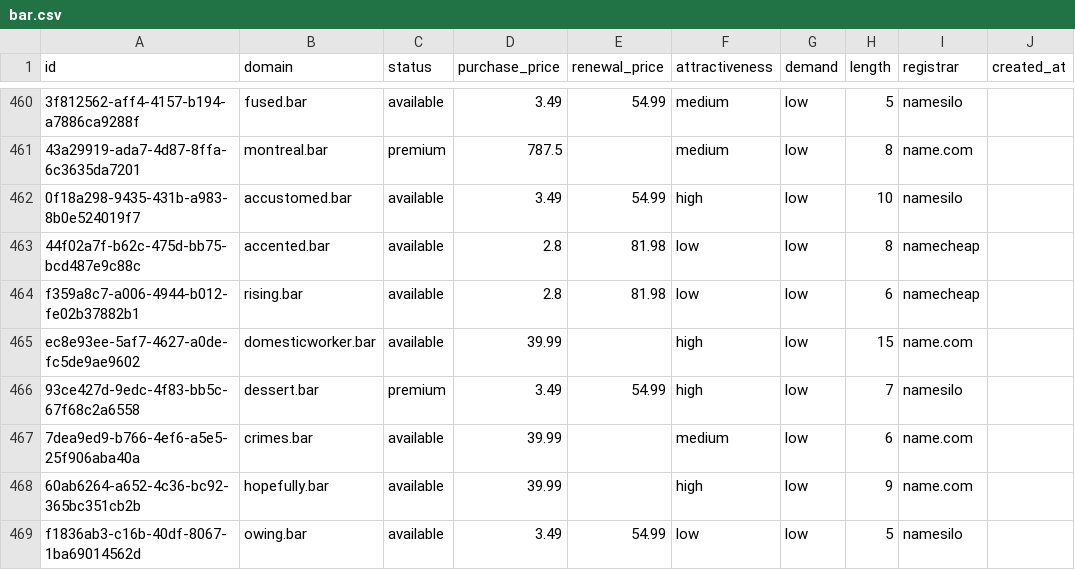
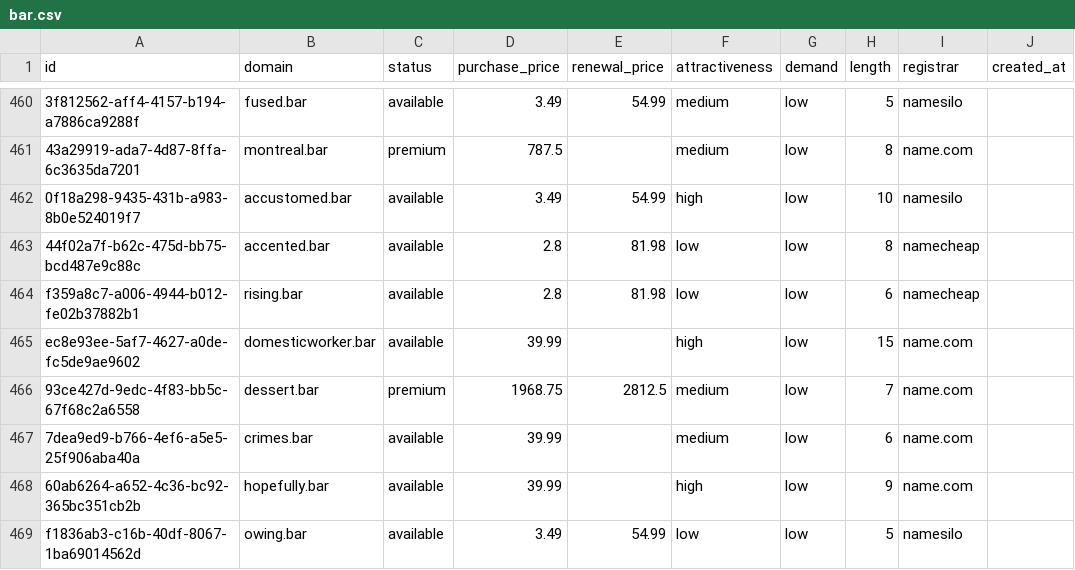
Before and after one commit to UniqueDomains/bar-oneword-domains, a CSV file: bar.csv, drawn as a sheet; only a part is shown, gaps mark what is left out; the diff names each change by its address in the sheet, - before the commit and + after, or states it on an @@ line.

Commit message:
Domains update

```diff
--- a/bar.csv
+++ b/bar.csv
-D466 (purchase_price): 3.49
+D466 (purchase_price): 1968.75
-E466 (renewal_price): 54.99
+E466 (renewal_price): 2812.5
-F466 (attractiveness): high
+F466 (attractiveness): medium
-I466 (registrar): namesilo
+I466 (registrar): name.com
```
Also changed, not shown: 4 other files.
